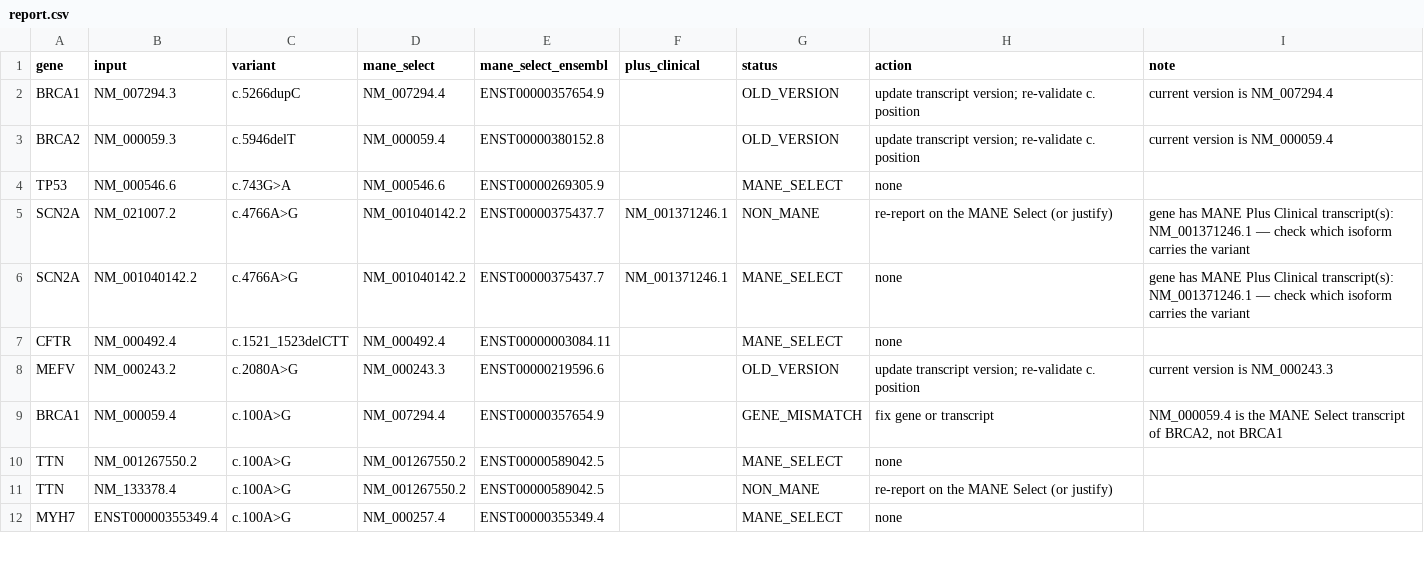
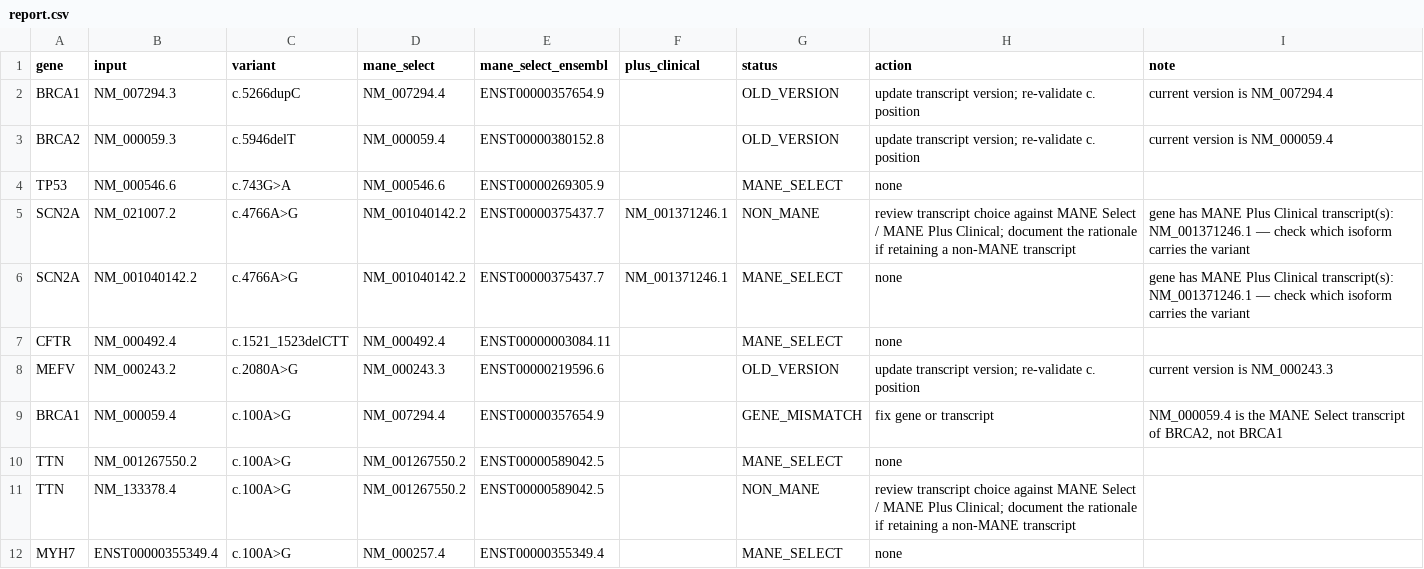
Before and after one commit to MargoSolo/transcriptQC, a CSV file: examples/report.csv, drawn as a sheet; only a part is shown.

Commit message:
Wording: 'aligned with the MANE reference set' instead of 'right for clinical reporting'; NON_MANE action asks for review and rationale; GENE_NOT_IN_MANE defers to gene-specific/lab policy (no 'longest CDS'); accurate GRCh37 statement; PyPI metadata

```diff
--- a/examples/report.csv
+++ b/examples/report.csv
@@ -4,3 +4,3 @@ BRCA2,NM_000059.3,c.5946delT,NM_000059.4,ENST00000380152.8,,OLD_VERSION,update t
 TP53,NM_000546.6,c.743G>A,NM_000546.6,ENST00000269305.9,,MANE_SELECT,none,
-SCN2A,NM_021007.2,c.4766A>G,NM_001040142.2,ENST00000375437.7,NM_001371246.1,NON_MANE,re-report on the MANE Select (or justify),gene has MANE Plus Clinical transcript(s): NM_001371246.1 — check which isoform carries the variant
+SCN2A,NM_021007.2,c.4766A>G,NM_001040142.2,ENST00000375437.7,NM_001371246.1,NON_MANE,review transcript choice against MANE Select / MANE Plus Clinical; document the rationale if retaining a non-MANE transcript,gene has MANE Plus Clinical transcript(s): NM_001371246.1 — check which isoform carries the variant
 SCN2A,NM_001040142.2,c.4766A>G,NM_001040142.2,ENST00000375437.7,NM_001371246.1,MANE_SELECT,none,gene has MANE Plus Clinical transcript(s): NM_001371246.1 — check which isoform carries the variant
@@ -10,3 +10,3 @@ BRCA1,NM_000059.4,c.100A>G,NM_007294.4,ENST00000357654.9,,GENE_MISMATCH,fix gene
 TTN,NM_001267550.2,c.100A>G,NM_001267550.2,ENST00000589042.5,,MANE_SELECT,none,
-TTN,NM_133378.4,c.100A>G,NM_001267550.2,ENST00000589042.5,,NON_MANE,re-report on the MANE Select (or justify),
+TTN,NM_133378.4,c.100A>G,NM_001267550.2,ENST00000589042.5,,NON_MANE,review transcript choice against MANE Select / MANE Plus Clinical; document the rationale if retaining a non-MANE transcript,
 MYH7,ENST00000355349.4,c.100A>G,NM_000257.4,ENST00000355349.4,,MANE_SELECT,none,
```
Also changed, not shown: 7 other files.
